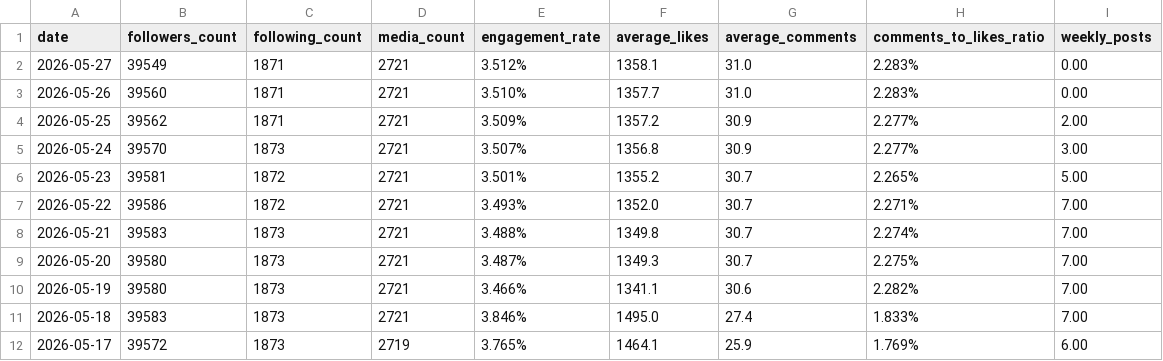
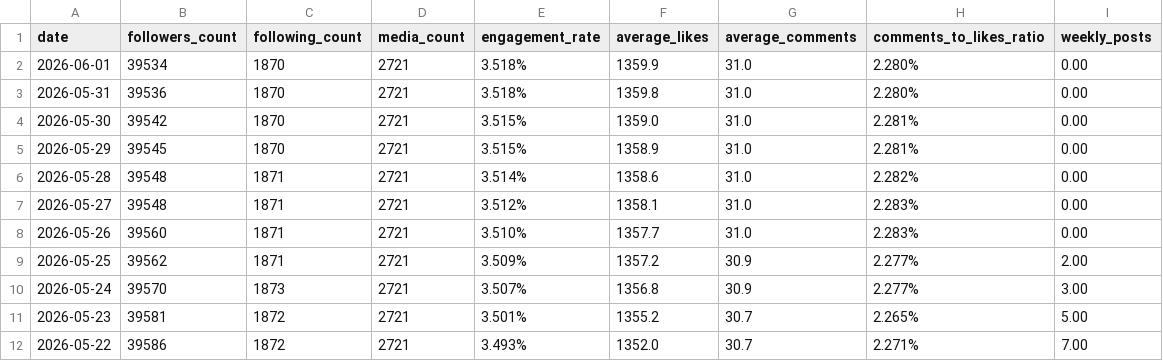
Before and after one commit to Skidfrog/sprints, a CSV file: projecte/motospain77-historical-stats.csv, drawn as a sheet; only a part is shown; the shorter side is filled out with more unchanged rows.

```diff
--- a/projecte/motospain77-historical-stats.csv
+++ b/projecte/motospain77-historical-stats.csv
@@ -1,3 +1,8 @@
 date,followers_count,following_count,media_count,engagement_rate,average_likes,average_comments,comments_to_likes_ratio,weekly_posts
-2026-05-27,39549,1871,2721,3.512%,1358.1,31.0,2.283%,0.00
+2026-06-01,39534,1870,2721,3.518%,1359.9,31.0,2.280%,0.00
+2026-05-31,39536,1870,2721,3.518%,1359.8,31.0,2.280%,0.00
+2026-05-30,39542,1870,2721,3.515%,1359.0,31.0,2.281%,0.00
+2026-05-29,39545,1870,2721,3.515%,1358.9,31.0,2.281%,0.00
+2026-05-28,39548,1871,2721,3.514%,1358.6,31.0,2.282%,0.00
+2026-05-27,39548,1871,2721,3.512%,1358.1,31.0,2.283%,0.00
 2026-05-26,39560,1871,2721,3.510%,1357.7,31.0,2.283%,0.00
```
Also changed, not shown: projecte/brake.gp-historical-stats.csv, projecte/everythingmotoracing-historical-stats.csv, 8 other files.
